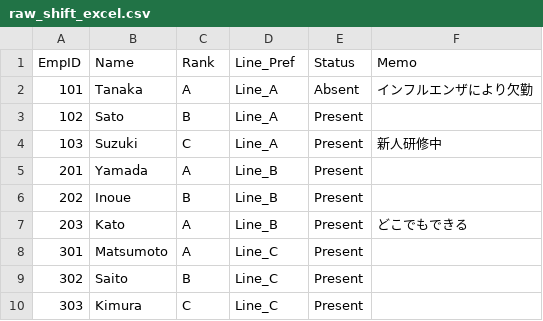
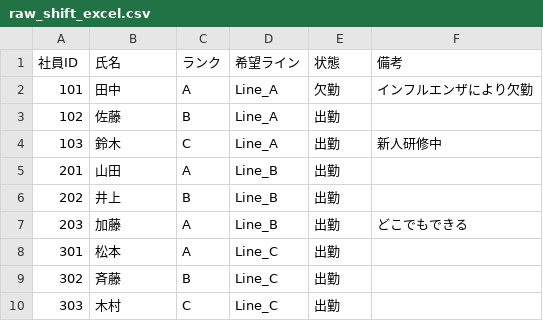
Before and after one commit to pessham/kenshu_1, a CSV file: Astec3_RAG/raw_shift_excel.csv, drawn as a sheet.

Commit message:
Localize raw_shift_excel.csv to Japanese

```diff
--- a/Astec3_RAG/raw_shift_excel.csv
+++ b/Astec3_RAG/raw_shift_excel.csv
@@ -1,10 +1,10 @@
-EmpID,Name,Rank,Line_Pref,Status,Memo
-101,Tanaka,A,Line_A,Absent,インフルエンザにより欠勤
-102,Sato,B,Line_A,Present,
-103,Suzuki,C,Line_A,Present,新人研修中
-201,Yamada,A,Line_B,Present,
-202,Inoue,B,Line_B,Present,
-203,Kato,A,Line_B,Present,どこでもできる
-301,Matsumoto,A,Line_C,Present,
-302,Saito,B,Line_C,Present,
-303,Kimura,C,Line_C,Present,
+社員ID,氏名,ランク,希望ライン,状態,備考
+101,田中,A,Line_A,欠勤,インフルエンザにより欠勤
+102,佐藤,B,Line_A,出勤,
+103,鈴木,C,Line_A,出勤,新人研修中
+201,山田,A,Line_B,出勤,
+202,井上,B,Line_B,出勤,
+203,加藤,A,Line_B,出勤,どこでもできる
+301,松本,A,Line_C,出勤,
+302,斉藤,B,Line_C,出勤,
+303,木村,C,Line_C,出勤,
```
